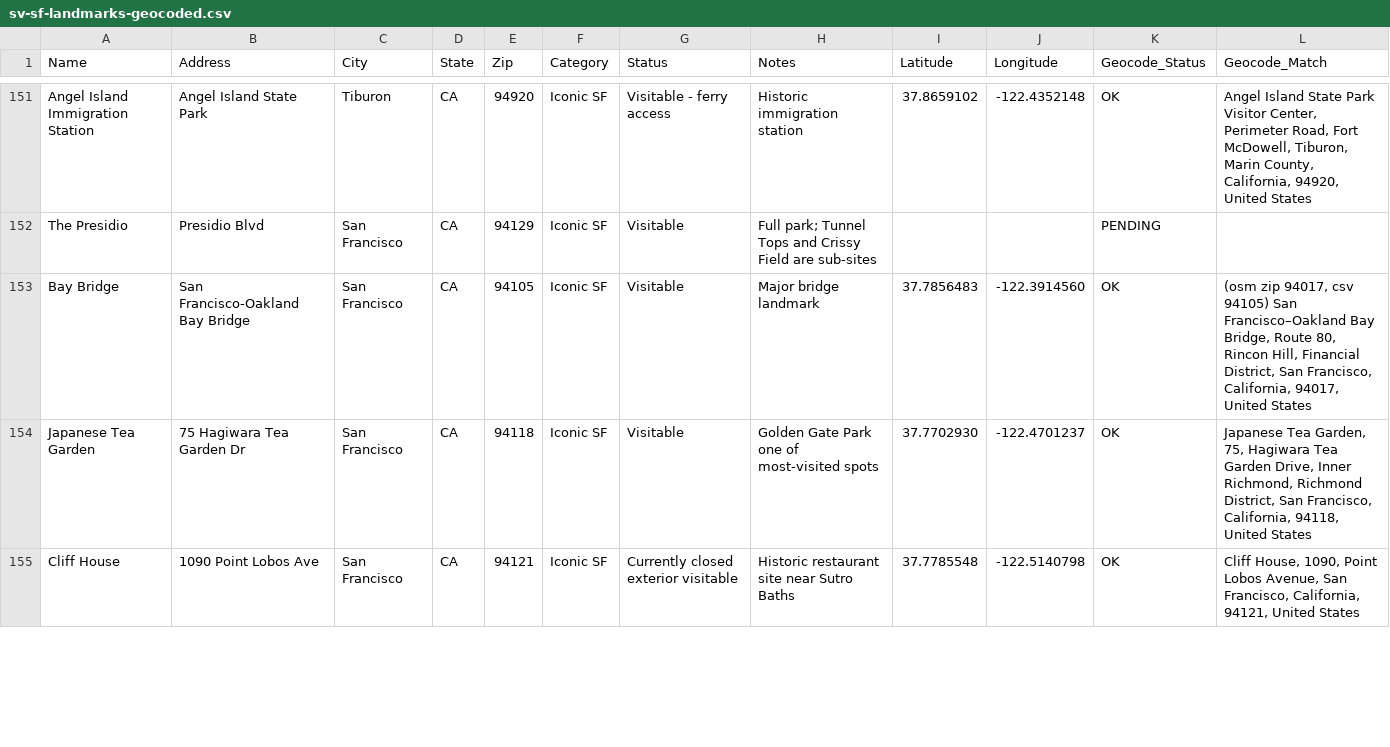
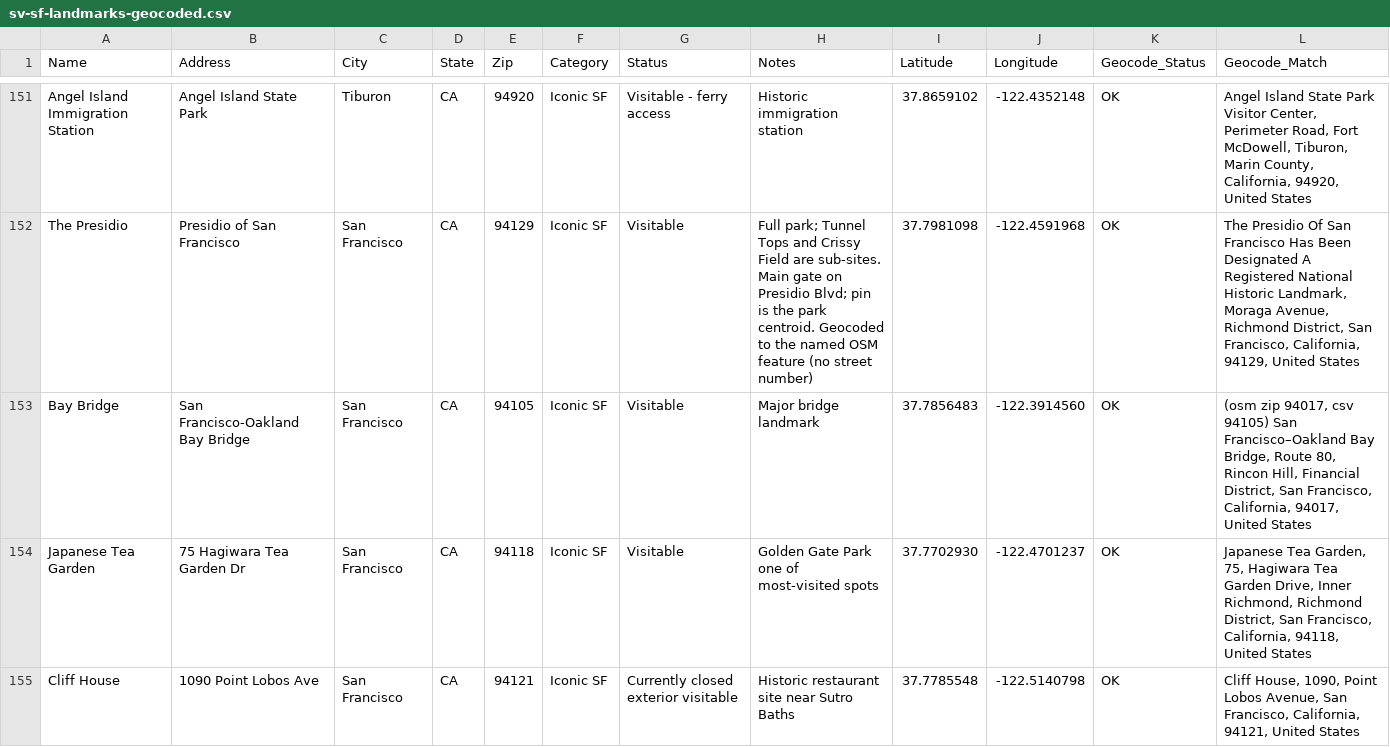
Before and after one commit to landymontiel25/LMH, a CSV file: scripts/sv-sf-landmarks-geocoded.csv, drawn as a sheet; only a part is shown, gaps mark what is left out; the diff covers the shown part only; the diff names each change by its address in the sheet, - before the commit and + after, or states it on an @@ line.

```diff
--- a/scripts/sv-sf-landmarks-geocoded.csv
+++ b/scripts/sv-sf-landmarks-geocoded.csv
-B152 (Address): Presidio Blvd
+B152 (Address): Presidio of San Francisco
-H152 (Notes): …Field are sub-sites
+H152 (Notes): …Field are sub-sites. Main gate on Presidio Blvd; pin is the park centroid. Geocoded to the named OSM feature (no street number)
-I152 (Latitude): (empty)
+I152 (Latitude): 37.7981098
-J152 (Longitude): (empty)
+J152 (Longitude): -122.4591968
-K152 (Geocode_Status): PENDING
+K152 (Geocode_Status): OK
-L152 (Geocode_Match): (empty)
+L152 (Geocode_Match): The Presidio Of San Francisco Has Been Designated A Registered National Historic Landmark, Moraga Avenue, Richmond District, San Francisco, California, 94129, United States
```
Also changed, not shown: 103 edited cells elsewhere in this file, scripts/sv-sf-landmarks-final-219.csv.
